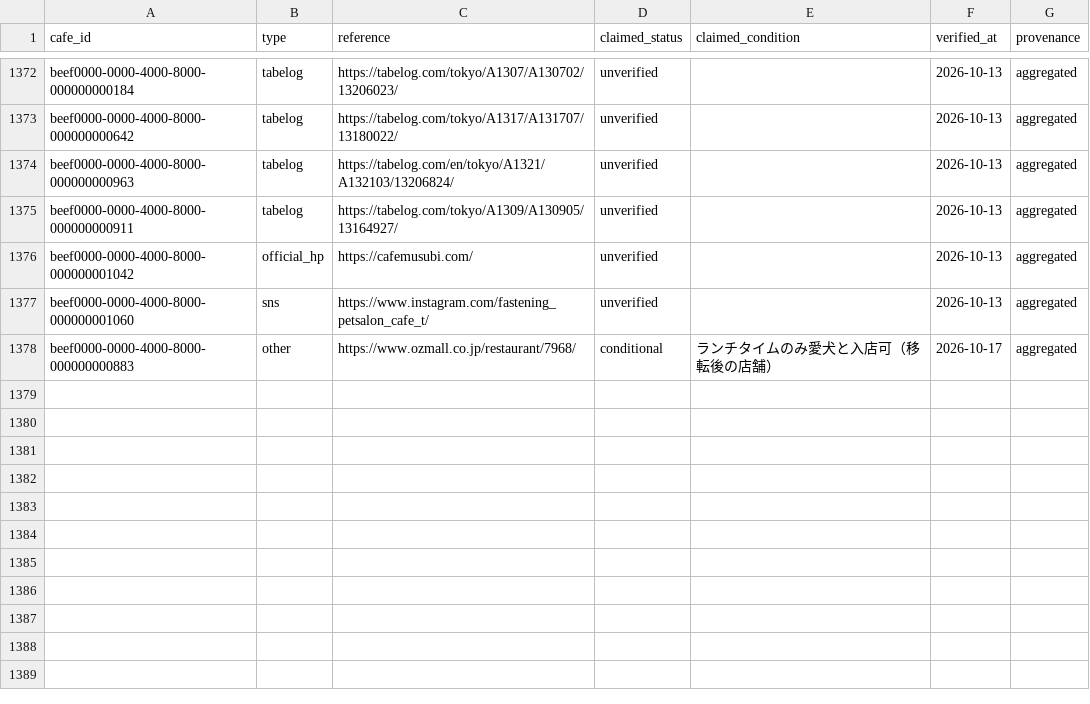
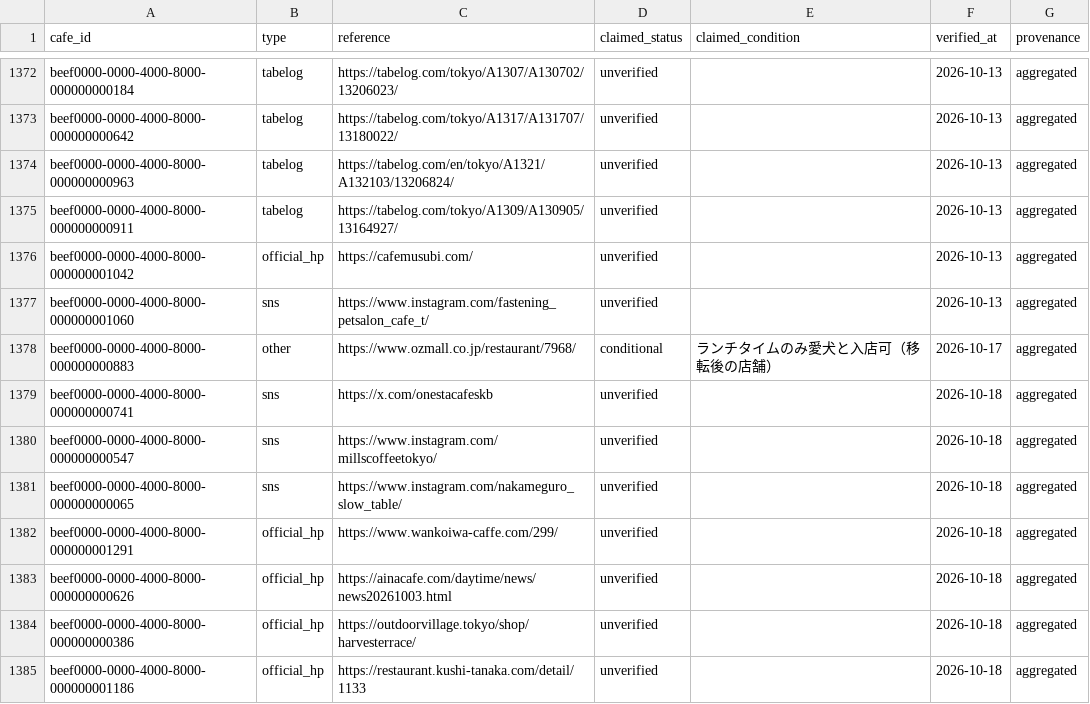
Before and after one commit to changch223/puppy-with-cafe, a CSV file: data/master/sources.csv, drawn as a sheet; only a part is shown, gaps mark what is left out.

```diff
--- a/data/master/sources.csv
+++ b/data/master/sources.csv
@@ -1378 +1378,8 @@ beef0000-0000-4000-8000-000000001060,sns,https://www.instagram.com/fastening_pet
 beef0000-0000-4000-8000-000000000883,other,https://www.ozmall.co.jp/restaurant/7968/,conditional,ランチタイムのみ愛犬と入店可（移転後の店舗）,2026-10-17,aggregated
+beef0000-0000-4000-8000-000000000741,sns,https://x.com/onestacafeskb,unverified,,2026-10-18,aggregated
+beef0000-0000-4000-8000-000000000547,sns,https://www.instagram.com/millscoffeetokyo/,unverified,,2026-10-18,aggregated
+beef0000-0000-4000-8000-000000000065,sns,https://www.instagram.com/nakameguro_slow_table/,unverified,,2026-10-18,aggregated
+beef0000-0000-4000-8000-000000001291,official_hp,https://www.wankoiwa-caffe.com/299/,unverified,,2026-10-18,aggregated
+beef0000-0000-4000-8000-000000000626,official_hp,https://ainacafe.com/daytime/news/news20261003.html,unverified,,2026-10-18,aggregated
+beef0000-0000-4000-8000-000000000386,official_hp,https://outdoorvillage.tokyo/shop/harvesterrace/,unverified,,2026-10-18,aggregated
+beef0000-0000-4000-8000-000000001186,official_hp,https://restaurant.kushi-tanaka.com/detail/1133,unverified,,2026-10-18,aggregated
```
Also changed, not shown: data/master/cafes.csv, 18 other files.
